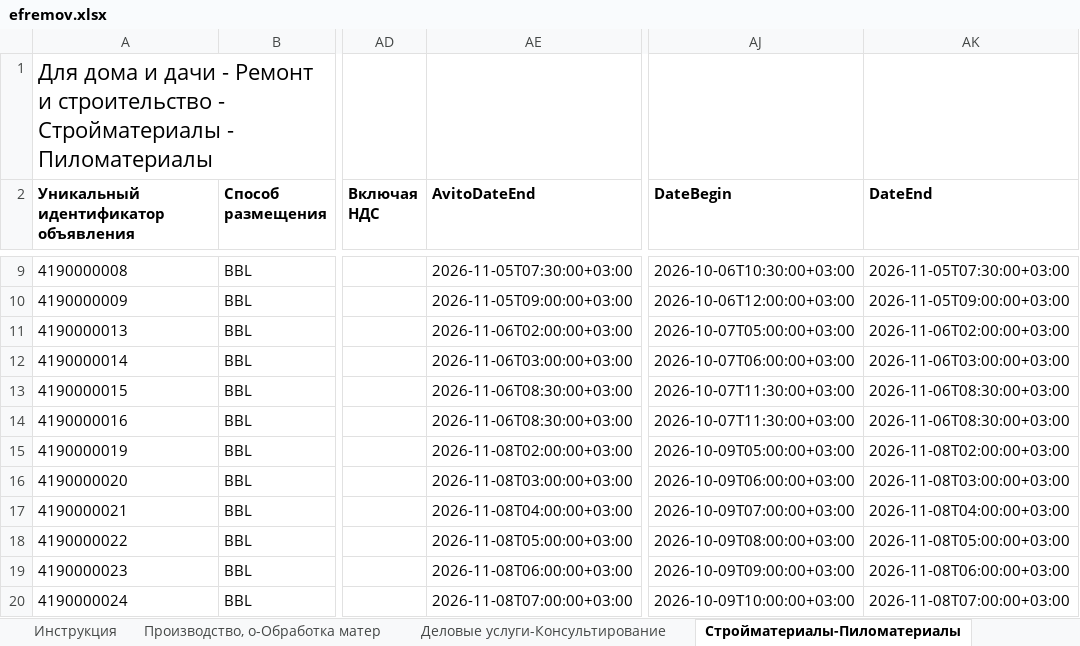
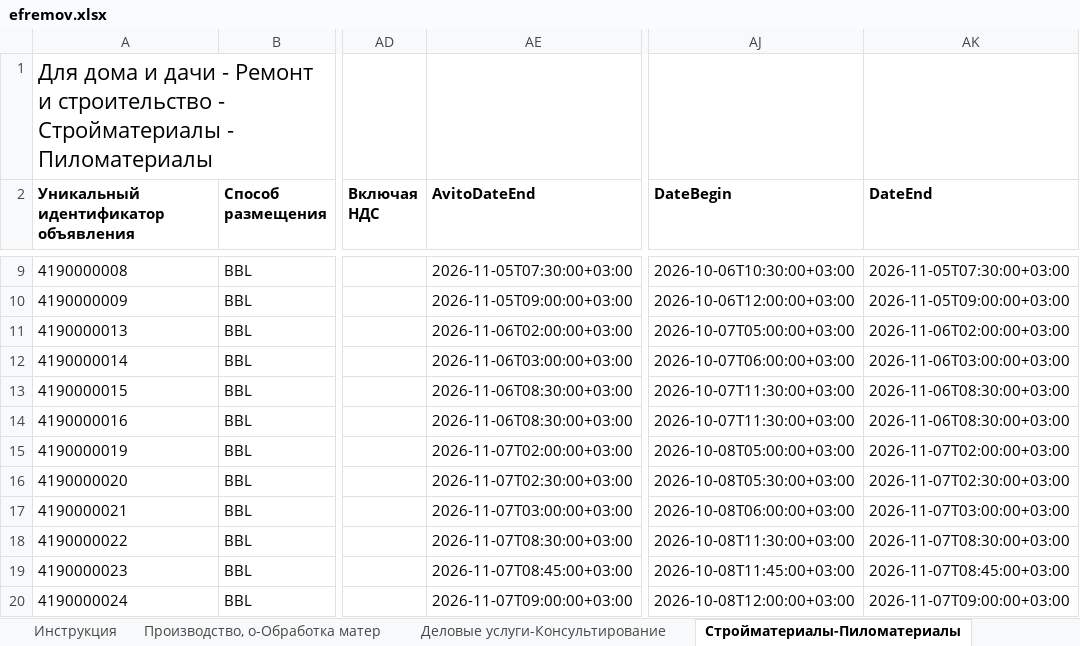
Before and after one commit to Harmageddon14/avito-feeds, an Excel workbook: efremov.xlsx, sheet Стройматериалы-Пиломатериалы, drawn as a sheet; only a part is shown, gaps mark what is left out; values as stored, in another font and other column widths than the file's, no borders; conditional formats not drawn; the diff names each change by its address in the sheet, - before the commit and + after, or states it on an @@ line.

```diff
--- a/efremov.xlsx (sheet Стройматериалы-Пиломатериалы)
+++ b/efremov.xlsx (sheet Стройматериалы-Пиломатериалы)
-AE15 (AvitoDateEnd): 2026-11-08T02:00:00+03:00
+AE15 (AvitoDateEnd): 2026-11-07T02:00:00+03:00
-AJ15 (DateBegin): 2026-10-09T05:00:00+03:00
+AJ15 (DateBegin): 2026-10-08T05:00:00+03:00
-AK15 (DateEnd): 2026-11-08T02:00:00+03:00
+AK15 (DateEnd): 2026-11-07T02:00:00+03:00
-AE16 (AvitoDateEnd): 2026-11-08T03:00:00+03:00
+AE16 (AvitoDateEnd): 2026-11-07T02:30:00+03:00
-AJ16 (DateBegin): 2026-10-09T06:00:00+03:00
+AJ16 (DateBegin): 2026-10-08T05:30:00+03:00
-AK16 (DateEnd): 2026-11-08T03:00:00+03:00
+AK16 (DateEnd): 2026-11-07T02:30:00+03:00
-AE17 (AvitoDateEnd): 2026-11-08T04:00:00+03:00
+AE17 (AvitoDateEnd): 2026-11-07T03:00:00+03:00
-AJ17 (DateBegin): 2026-10-09T07:00:00+03:00
+AJ17 (DateBegin): 2026-10-08T06:00:00+03:00
-AK17 (DateEnd): 2026-11-08T04:00:00+03:00
+AK17 (DateEnd): 2026-11-07T03:00:00+03:00
-AE18 (AvitoDateEnd): 2026-11-08T05:00:00+03:00
+AE18 (AvitoDateEnd): 2026-11-07T08:30:00+03:00
-AJ18 (DateBegin): 2026-10-09T08:00:00+03:00
+AJ18 (DateBegin): 2026-10-08T11:30:00+03:00
-AK18 (DateEnd): 2026-11-08T05:00:00+03:00
+AK18 (DateEnd): 2026-11-07T08:30:00+03:00
-AE19 (AvitoDateEnd): 2026-11-08T06:00:00+03:00
+AE19 (AvitoDateEnd): 2026-11-07T08:45:00+03:00
-AJ19 (DateBegin): 2026-10-09T09:00:00+03:00
+AJ19 (DateBegin): 2026-10-08T11:45:00+03:00
-AK19 (DateEnd): 2026-11-08T06:00:00+03:00
+AK19 (DateEnd): 2026-11-07T08:45:00+03:00
-AE20 (AvitoDateEnd): 2026-11-08T07:00:00+03:00
+AE20 (AvitoDateEnd): 2026-11-07T09:00:00+03:00
-AJ20 (DateBegin): 2026-10-09T10:00:00+03:00
+AJ20 (DateBegin): 2026-10-08T12:00:00+03:00
-AK20 (DateEnd): 2026-11-08T07:00:00+03:00
+AK20 (DateEnd): 2026-11-07T09:00:00+03:00
```
